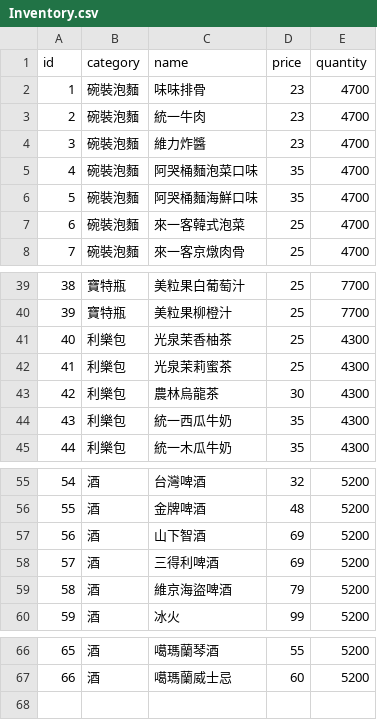
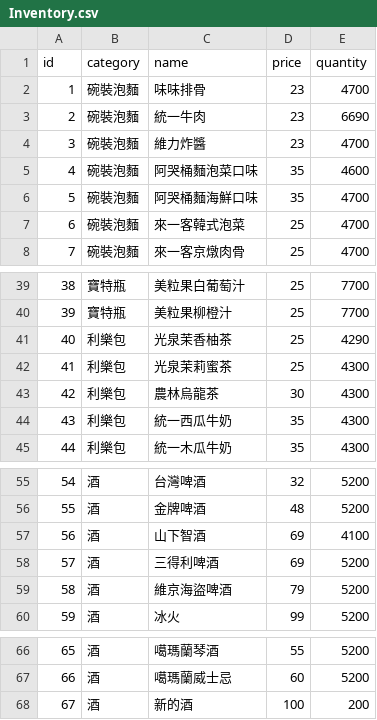
Before and after one commit to MarkLai0317/Checkout-System, a CSV file: data/Inventory.csv, drawn as a sheet; only a part is shown, gaps mark what is left out.

```diff
--- a/data/Inventory.csv
+++ b/data/Inventory.csv
@@ -2,5 +2,5 @@ id,category,name,price,quantity
 1,碗裝泡麵,味味排骨,23,4700
-2,碗裝泡麵,統一牛肉,23,4700
+2,碗裝泡麵,統一牛肉,23,6690
 3,碗裝泡麵,維力炸醬,23,4700
-4,碗裝泡麵,阿哭桶麵泡菜口味,35,4700
+4,碗裝泡麵,阿哭桶麵泡菜口味,35,4600
 5,碗裝泡麵,阿哭桶麵海鮮口味,35,4700
@@ -40,3 +40,3 @@ id,category,name,price,quantity
 39,寶特瓶,美粒果柳橙汁,25,7700
-40,利樂包,光泉茉香柚茶,25,4300
+40,利樂包,光泉茉香柚茶,25,4290
 41,利樂包,光泉茉莉蜜茶,25,4300
@@ -56,3 +56,3 @@ id,category,name,price,quantity
 55,酒,金牌啤酒,48,5200
-56,酒,山下智酒,69,5200
+56,酒,山下智酒,69,4100
 57,酒,三得利啤酒,69,5200
@@ -67 +67,2 @@ id,category,name,price,quantity
 66,酒,噶瑪蘭威士忌,60,5200
+67,酒,新的酒,100,200
```
Also changed, not shown: data/Activity.csv, 2 other files.
